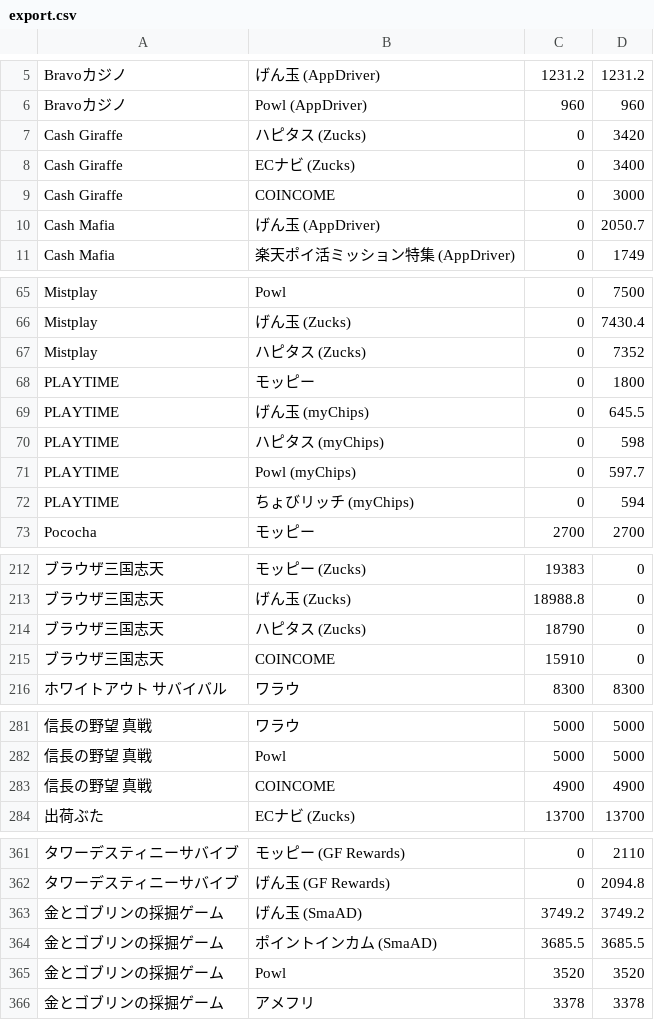
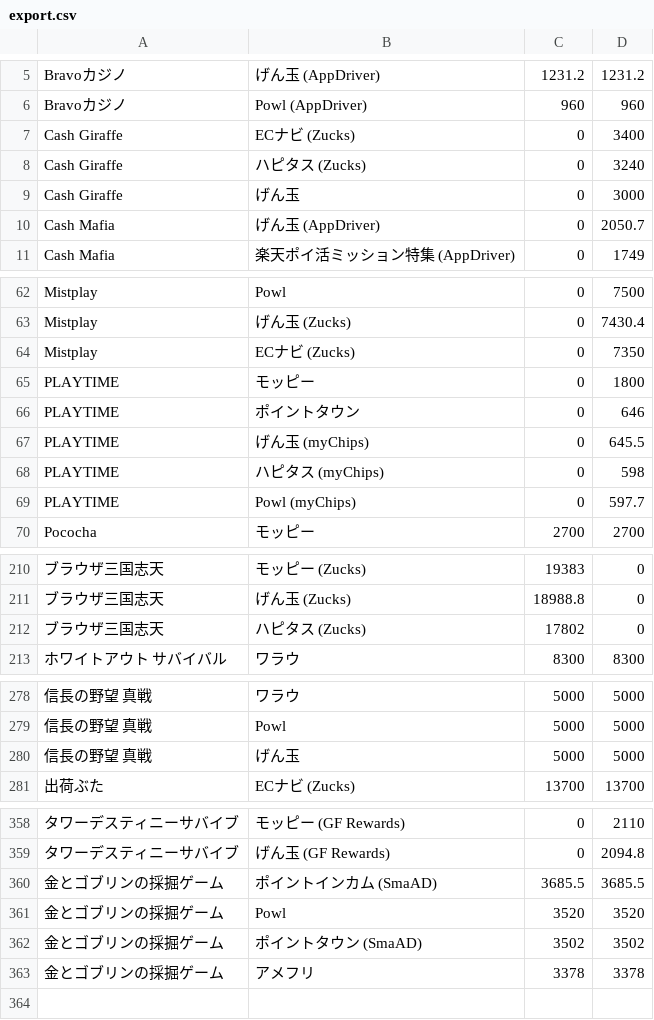
Before and after one commit to kochalog/dokotoku-data, a CSV file: daily/export.csv, drawn as a sheet; only a part is shown, gaps mark what is left out; removed rows and columns are numbered as before the commit, all else as after; the diff covers the shown part only; the diff names each change by its address in the sheet, - before the commit and + after, or states it on an @@ line.

```diff
--- a/daily/export.csv
+++ b/daily/export.csv
-row 7: Cash Giraffe | ハピタス (Zucks) | 0 | 3420
+row 8: Cash Giraffe | ハピタス (Zucks) | 0 | 3240
-B9: COINCOME
+B9: げん玉
-B64: ハピタス (Zucks)
+B64: ECナビ (Zucks)
-D64: 7352
+D64: 7350
+row 66: PLAYTIME | ポイントタウン | 0 | 646
-row 72: PLAYTIME | ちょびリッチ (myChips) | 0 | 594
-C212: 18790
+C212: 17802
-row 215: ブラウザ三国志天 | COINCOME | 15910 | 0
-row 283: 信長の野望 真戦 | COINCOME | 4900 | 4900
+row 280: 信長の野望 真戦 | げん玉 | 5000 | 5000
-row 363: 金とゴブリンの採掘ゲーム | げん玉 (SmaAD) | 3749.2 | 3749.2
+row 362: 金とゴブリンの採掘ゲーム | ポイントタウン (SmaAD) | 3502 | 3502
```
Also changed, not shown: 7 added rows, 9 removed rows and 35 edited cells elsewhere in this file, 2 other files.
